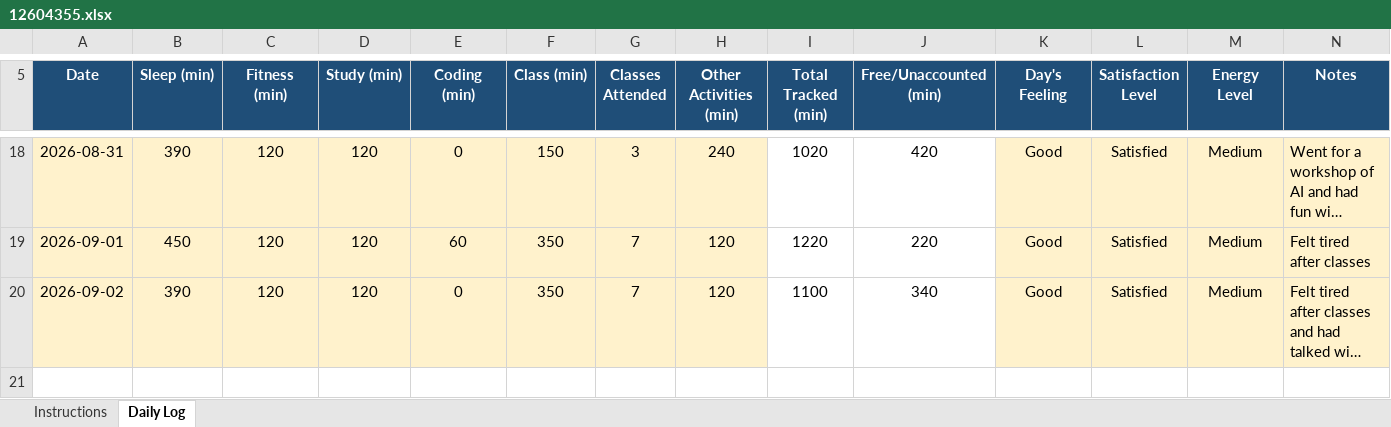
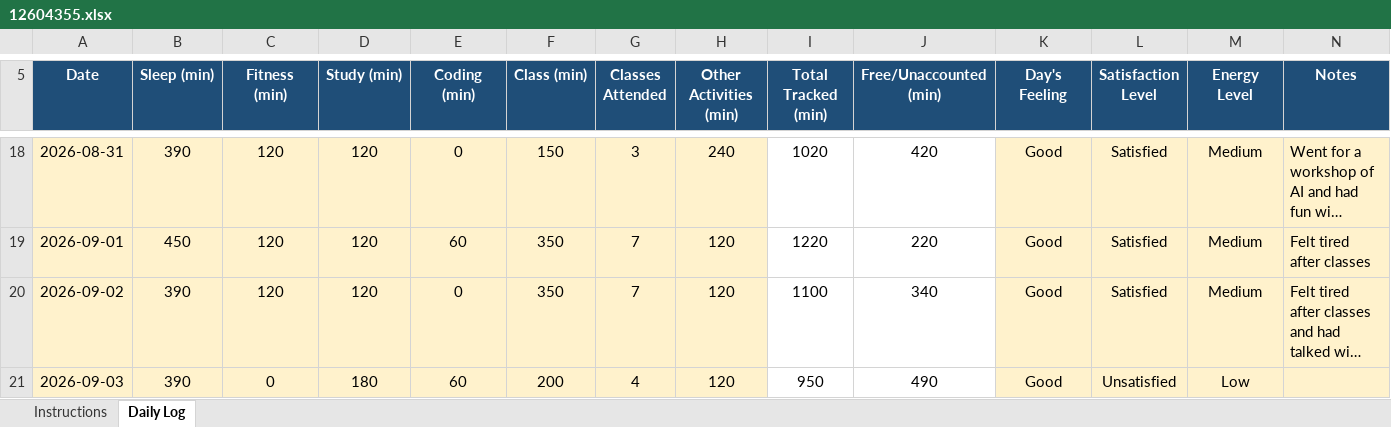
Before and after one commit to Hyghen/CAP776, an Excel workbook: 12604355.xlsx, sheet Daily Log, drawn as a sheet; only a part is shown, gaps mark what is left out; long unchanged cells end in …; values as stored, in another font and other column widths than the file's, no borders; conditional formats not drawn; the diff names each change by its address in the sheet, - before the commit and + after, or states it on an @@ line.

Commit message:
Updated today at 10:39 PM 03-Sep

```diff
--- a/12604355.xlsx (sheet Daily Log)
+++ b/12604355.xlsx (sheet Daily Log)
+row 21: 2026-09-03 | 390 | 0 | 180 | 60 | 200 | 4 | 120 | 950 | 490 | Good | Unsatisfied | Low
```
